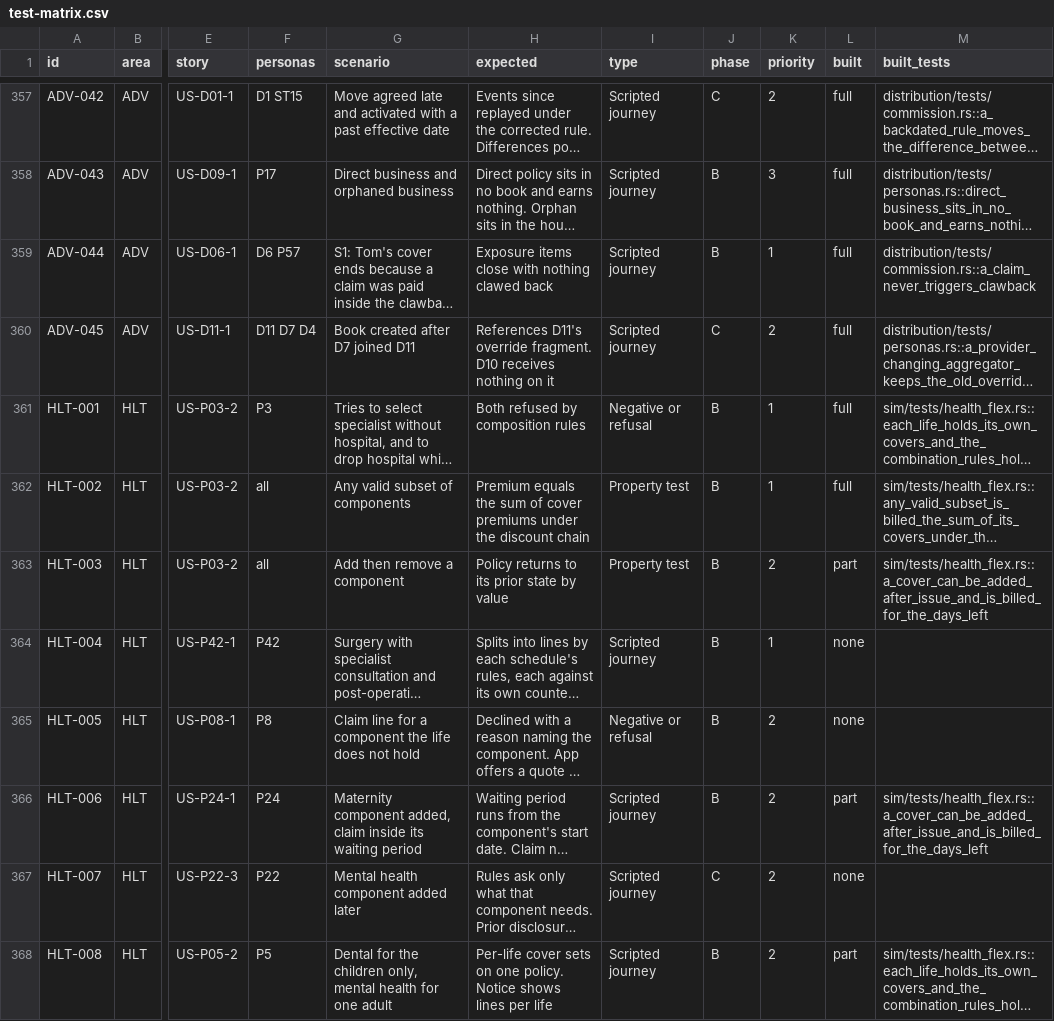
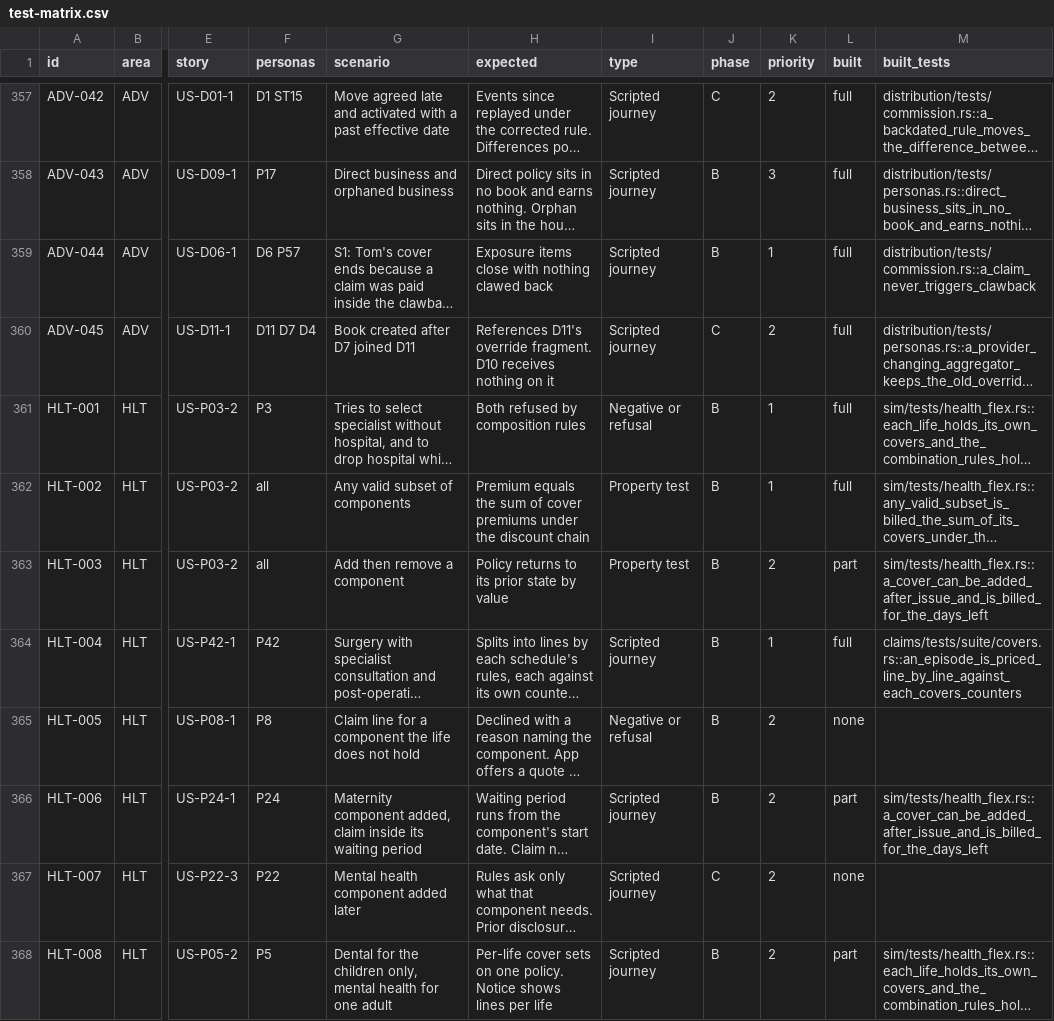
Before and after one commit to mitchell-johnson/Insurance, a CSV file: docs/testing/personas/test-matrix.csv, drawn as a sheet; only a part is shown, gaps mark what is left out; long unchanged cells end in …; the diff covers the shown part only; the diff names each change by its address in the sheet, - before the commit and + after, or states it on an @@ line.

```diff
--- a/docs/testing/personas/test-matrix.csv
+++ b/docs/testing/personas/test-matrix.csv
-L364 (built): none
+L364 (built): full
-M364 (built_tests): (empty)
+M364 (built_tests): claims/tests/suite/covers.rs::an_episode_is_priced_line_by_line_against_each_covers_counters
```
Also changed, not shown: 6 edited cells elsewhere in this file, 9 other files.
